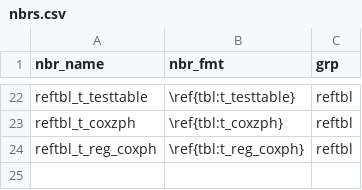
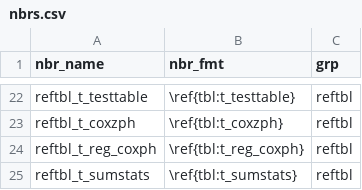
Before and after one commit to swhalemwo/pm_closing, a CSV file: misc/nbrs.csv, drawn as a sheet; only a part is shown, gaps mark what is left out.

```diff
--- a/misc/nbrs.csv
+++ b/misc/nbrs.csv
@@ -24 +24,2 @@ reftbl_t_coxzph,\ref{tbl:t_coxzph},reftbl
 reftbl_t_reg_coxph,\ref{tbl:t_reg_coxph},reftbl
+reftbl_t_sumstats,\ref{tbl:t_sumstats},reftbl
```
Also changed, not shown: misc/farg_calls.csv, 4 other files.
